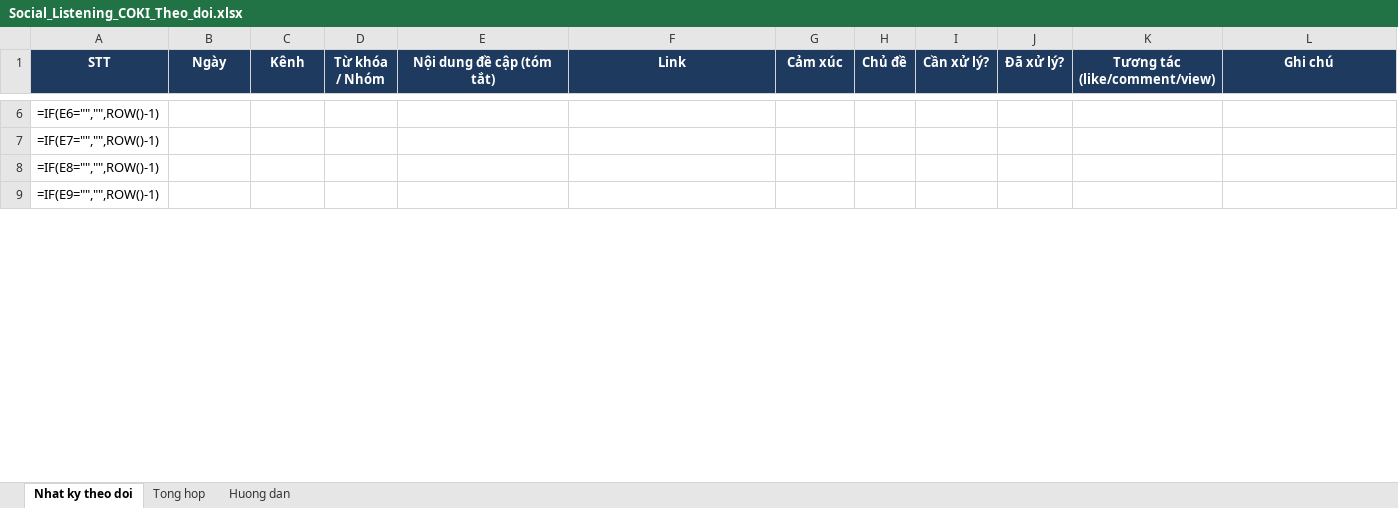
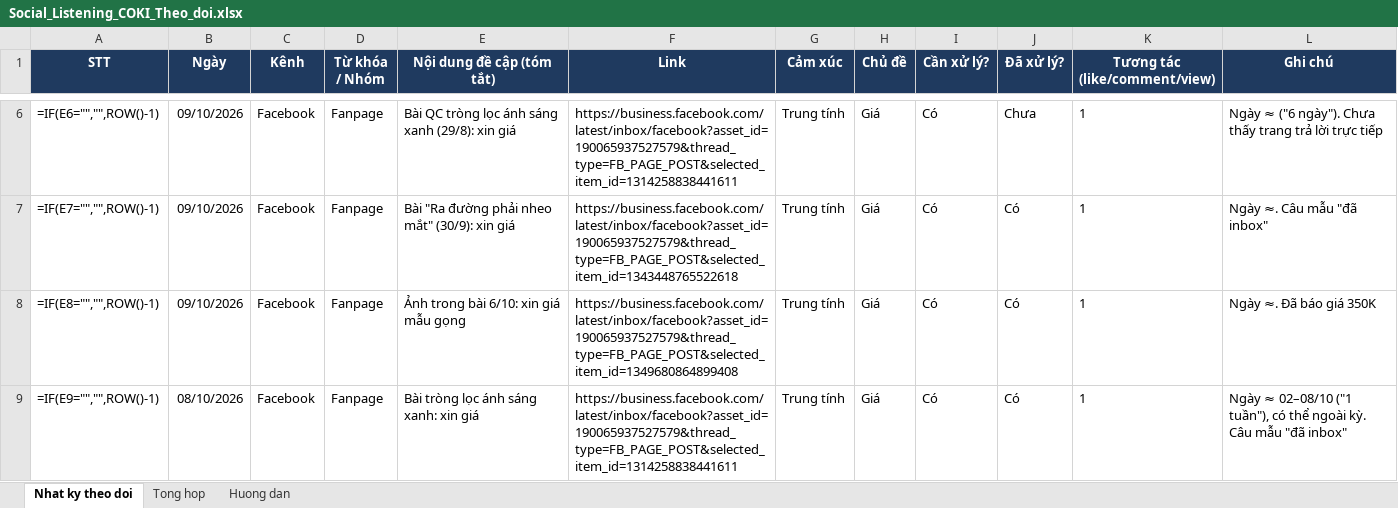
Before and after one commit to kinhmatcokimarketing-art/K-nh-m-t-COKI, an Excel workbook: reports/Social_Listening_COKI_Theo_doi.xlsx, sheet Nhat ky theo doi, drawn as a sheet; only a part is shown, gaps mark what is left out; values as stored, in another font and other column widths than the file's, no borders; formulas without a stored value are shown as written; the diff covers the shown part only; the diff names each change by its address in the sheet, - before the commit and + after, or states it on an @@ line.

```diff
--- a/reports/Social_Listening_COKI_Theo_doi.xlsx (sheet Nhat ky theo doi)
+++ b/reports/Social_Listening_COKI_Theo_doi.xlsx (sheet Nhat ky theo doi)
-B6:B8 (Ngày): (empty)
+B6:B8 (Ngày): 09/10/2026
-C6:C9 (Kênh): (empty)
+C6:C9 (Kênh): Facebook
-D6:D9 (Từ khóa / Nhóm): (empty)
+D6:D9 (Từ khóa / Nhóm): Fanpage
-E6 (Nội dung đề cập (tóm tắt)): (empty)
+E6 (Nội dung đề cập (tóm tắt)): Bài QC tròng lọc ánh sáng xanh (29/8): xin giá
-F6 (Link): (empty)
+F6 (Link): https://business.facebook.com/latest/inbox/facebook?asset_id=190065937527579&thread_type=FB_PAGE_POST&selected_item_id=1314258838441611
-G6:G9 (Cảm xúc): (empty)
+G6:G9 (Cảm xúc): Trung tính
-H6:H9 (Chủ đề): (empty)
+H6:H9 (Chủ đề): Giá
-I6:I9 (Cần xử lý?): (empty)
+I6:I9 (Cần xử lý?): Có
-J6 (Đã xử lý?): (empty)
+J6 (Đã xử lý?): Chưa
-K6:K9 (Tương tác (like/comment/view)): (empty)
+K6:K9 (Tương tác (like/comment/view)): 1
-L6 (Ghi chú): (empty)
+L6 (Ghi chú): Ngày ≈ ("6 ngày"). Chưa thấy trang trả lời trực tiếp
-E7 (Nội dung đề cập (tóm tắt)): (empty)
+E7 (Nội dung đề cập (tóm tắt)): Bài "Ra đường phải nheo mắt" (30/9): xin giá
-F7 (Link): (empty)
+F7 (Link): https://business.facebook.com/latest/inbox/facebook?asset_id=190065937527579&thread_type=FB_PAGE_POST&selected_item_id=1343448765522618
-J7:J9 (Đã xử lý?): (empty)
+J7:J9 (Đã xử lý?): Có
-L7 (Ghi chú): (empty)
+L7 (Ghi chú): Ngày ≈. Câu mẫu "đã inbox"
-E8 (Nội dung đề cập (tóm tắt)): (empty)
+E8 (Nội dung đề cập (tóm tắt)): Ảnh trong bài 6/10: xin giá mẫu gọng
-F8 (Link): (empty)
+F8 (Link): https://business.facebook.com/latest/inbox/facebook?asset_id=190065937527579&thread_type=FB_PAGE_POST&selected_item_id=1349680864899408
-L8 (Ghi chú): (empty)
+L8 (Ghi chú): Ngày ≈. Đã báo giá 350K
-B9 (Ngày): (empty)
+B9 (Ngày): 08/10/2026
-E9 (Nội dung đề cập (tóm tắt)): (empty)
+E9 (Nội dung đề cập (tóm tắt)): Bài tròng lọc ánh sáng xanh: xin giá
-F9 (Link): (empty)
+F9 (Link): https://business.facebook.com/latest/inbox/facebook?asset_id=190065937527579&thread_type=FB_PAGE_POST&selected_item_id=1314258838441611
-L9 (Ghi chú): (empty)
+L9 (Ghi chú): Ngày ≈ 02–08/10 ("1 tuần"), có thể ngoài kỳ. Câu mẫu "đã inbox"
```
Also changed, not shown: 132 edited cells elsewhere in this sheet, sheet Tong hop, 1 other file.
